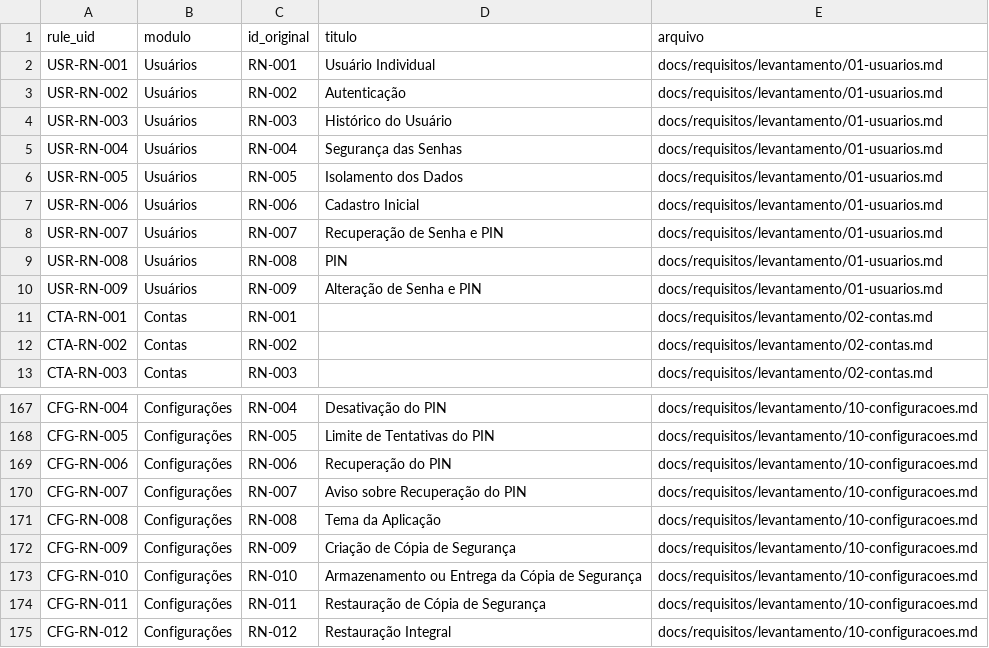
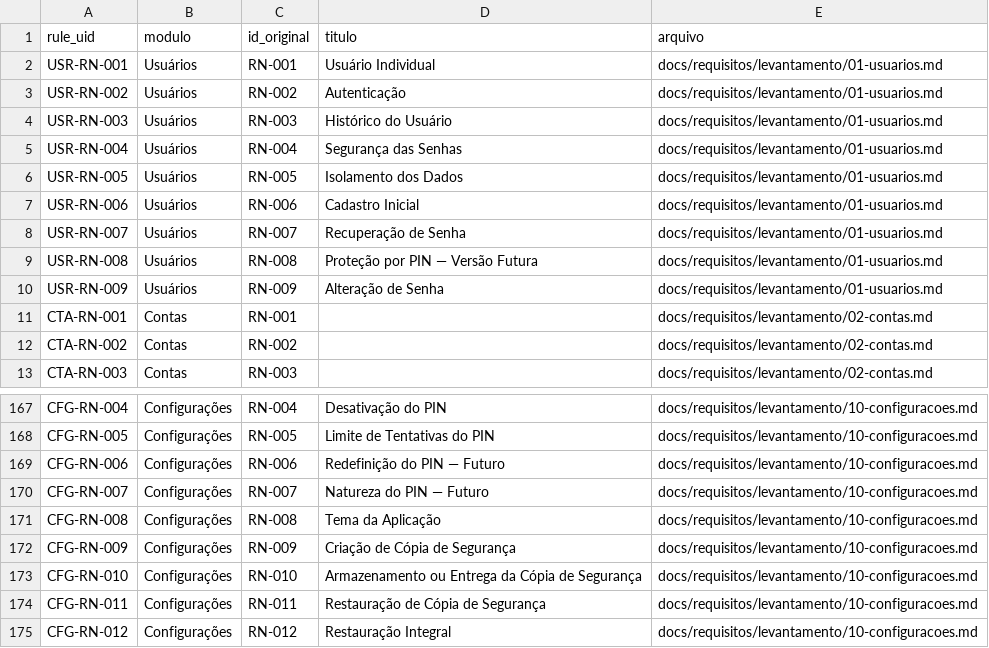
Before and after one commit to oliveiraariel/SGFP---Financeiro-Pessoal, a CSV file: docs/requisitos/levantamento/regras-de-negocio-index.csv, drawn as a sheet; only a part is shown, gaps mark what is left out.

```diff
--- a/docs/requisitos/levantamento/regras-de-negocio-index.csv
+++ b/docs/requisitos/levantamento/regras-de-negocio-index.csv
@@ -7,5 +7,5 @@ USR-RN-005,Usuários,RN-005,Isolamento dos Dados,docs/requisitos/levantamento/01
 USR-RN-006,Usuários,RN-006,Cadastro Inicial,docs/requisitos/levantamento/01-usuarios.md
-USR-RN-007,Usuários,RN-007,Recuperação de Senha e PIN,docs/requisitos/levantamento/01-usuarios.md
-USR-RN-008,Usuários,RN-008,PIN,docs/requisitos/levantamento/01-usuarios.md
-USR-RN-009,Usuários,RN-009,Alteração de Senha e PIN,docs/requisitos/levantamento/01-usuarios.md
+USR-RN-007,Usuários,RN-007,Recuperação de Senha,docs/requisitos/levantamento/01-usuarios.md
+USR-RN-008,Usuários,RN-008,Proteção por PIN — Versão Futura,docs/requisitos/levantamento/01-usuarios.md
+USR-RN-009,Usuários,RN-009,Alteração de Senha,docs/requisitos/levantamento/01-usuarios.md
 CTA-RN-001,Contas,RN-001,,docs/requisitos/levantamento/02-contas.md
@@ -168,4 +168,4 @@ CFG-RN-004,Configurações,RN-004,Desativação do PIN,docs/requisitos/levantame
 CFG-RN-005,Configurações,RN-005,Limite de Tentativas do PIN,docs/requisitos/levantamento/10-configuracoes.md
-CFG-RN-006,Configurações,RN-006,Recuperação do PIN,docs/requisitos/levantamento/10-configuracoes.md
-CFG-RN-007,Configurações,RN-007,Aviso sobre Recuperação do PIN,docs/requisitos/levantamento/10-configuracoes.md
+CFG-RN-006,Configurações,RN-006,Redefinição do PIN — Futuro,docs/requisitos/levantamento/10-configuracoes.md
+CFG-RN-007,Configurações,RN-007,Natureza do PIN — Futuro,docs/requisitos/levantamento/10-configuracoes.md
 CFG-RN-008,Configurações,RN-008,Tema da Aplicação,docs/requisitos/levantamento/10-configuracoes.md
```
Also changed, not shown: docs/casos-de-uso/catalogo.csv, docs/requisitos/srs/requisitos-index.csv, 30 other files.
